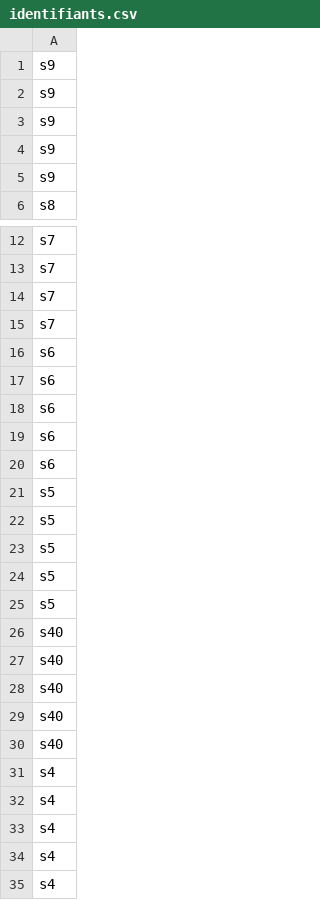
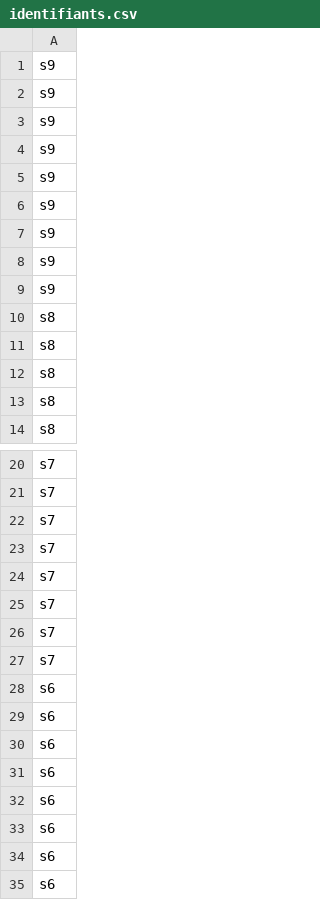
Before and after one commit to hiveship/scilab-eigenfaces, a CSV file: data/identifiants.csv, drawn as a sheet; only a part is shown, gaps mark what is left out; the shorter side is filled out with more unchanged rows; the diff covers the shown part only; the diff names each change by its address in the sheet, - before the commit and + after, or states it on an @@ line.

```diff
--- a/data/identifiants.csv
+++ b/data/identifiants.csv
+row 6: s9
+row 7: s9
+row 8: s9
+row 9: s9
+row 10: s8
+row 11: s8
+row 12: s8
+row 13: s8
+row 24: s7
+row 25: s7
+row 26: s7
+row 27: s7
+row 28: s6
+row 29: s6
+row 30: s6
+row 31: s6
```
Also changed, not shown: 144 added rows elsewhere in this file, data/ecart_type_T.csv, 5 other files.
